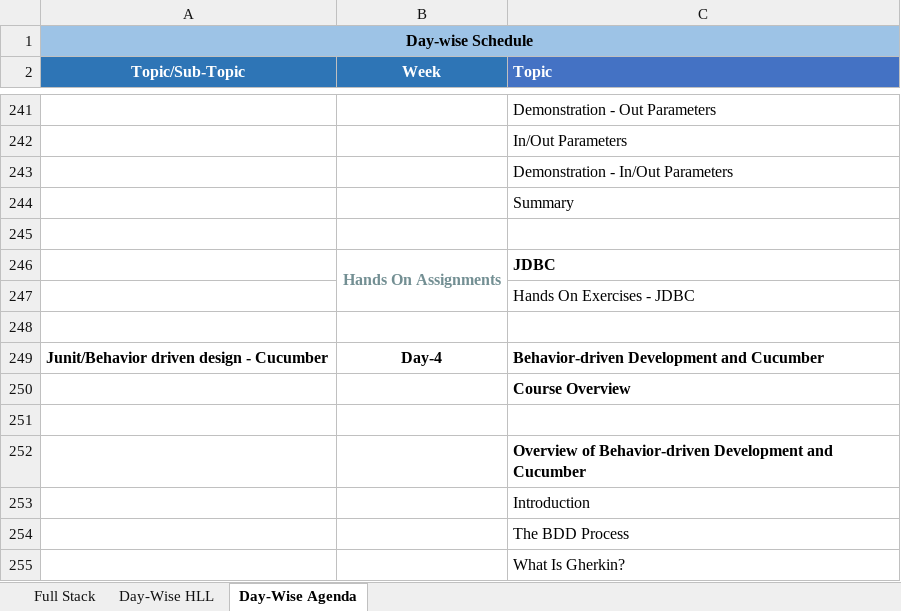
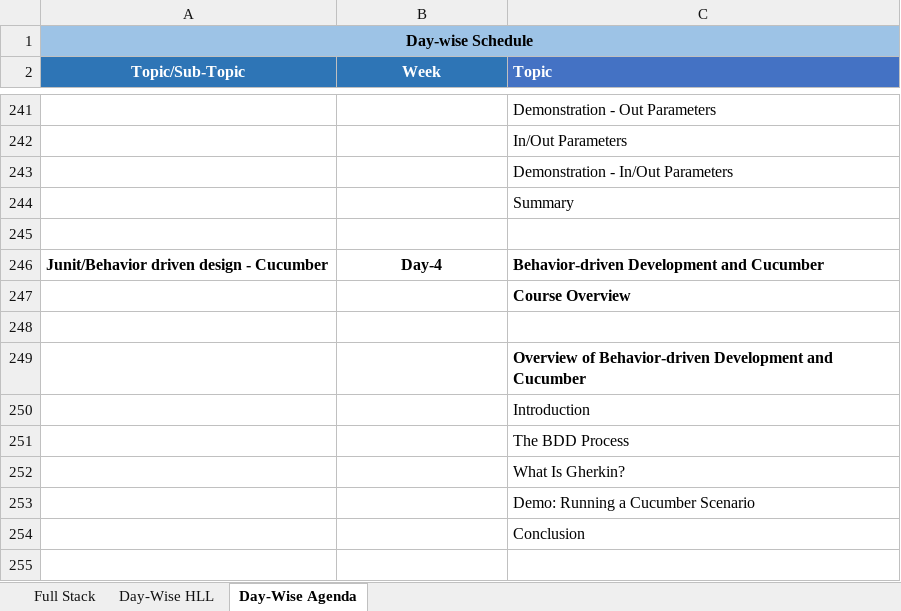
Before and after one commit to StevenJoseph19/ASDE-2024, an Excel workbook: TOC/ASDE 2024 - Day-wise ToC.xlsx, sheet Day-Wise Agenda, drawn as a sheet; only a part is shown, gaps mark what is left out; the shorter side is filled out with more unchanged rows; values as stored, in another font and other column widths than the file's, no borders; the diff names each change by its address in the sheet, - before the commit and + after, or states it on an @@ line.

```diff
--- a/TOC/ASDE 2024 - Day-wise ToC.xlsx (sheet Day-Wise Agenda)
+++ b/TOC/ASDE 2024 - Day-wise ToC.xlsx (sheet Day-Wise Agenda)
-row 246:  | Hands On Assignments | JDBC
-row 247:  |  | Hands On Exercises - JDBC
-row 248: (empty)
```
Also changed, not shown: sheet Day-Wise HLL, Setup and Installation/Required Software and Setup.xlsx, 9 other files.
